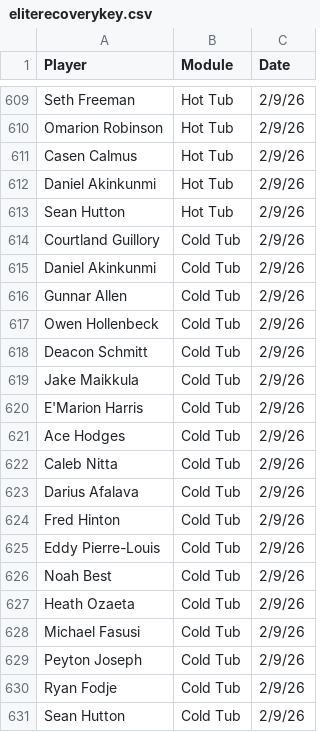
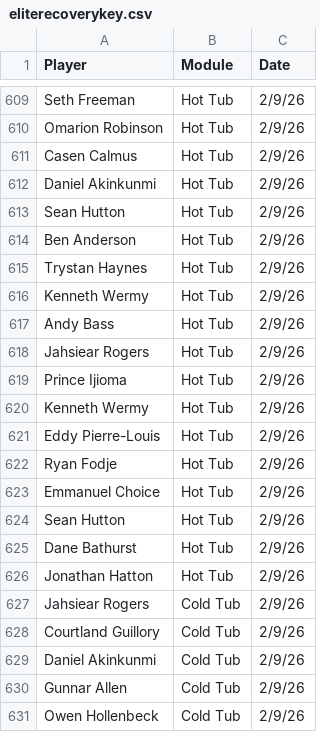
Before and after one commit to emmettj634-png/recovery-dashboard, a CSV file: eliterecoverykey.csv, drawn as a sheet; only a part is shown, gaps mark what is left out; the shorter side is filled out with more unchanged rows; the diff covers the shown part only; the diff names each change by its address in the sheet, - before the commit and + after, or states it on an @@ line.

```diff
--- a/eliterecoverykey.csv
+++ b/eliterecoverykey.csv
+row 614: Ben Anderson | Hot Tub | 2/9/26
+row 615: Trystan Haynes | Hot Tub | 2/9/26
+row 616: Kenneth Wermy | Hot Tub | 2/9/26
+row 617: Andy Bass | Hot Tub | 2/9/26
+row 618: Jahsiear Rogers | Hot Tub | 2/9/26
+row 619: Prince Ijioma | Hot Tub | 2/9/26
+row 620: Kenneth Wermy | Hot Tub | 2/9/26
+row 621: Eddy Pierre-Louis | Hot Tub | 2/9/26
+row 622: Ryan Fodje | Hot Tub | 2/9/26
+row 623: Emmanuel Choice | Hot Tub | 2/9/26
+row 624: Sean Hutton | Hot Tub | 2/9/26
+row 625: Dane Bathurst | Hot Tub | 2/9/26
+row 626: Jonathan Hatton | Hot Tub | 2/9/26
+row 627: Jahsiear Rogers | Cold Tub | 2/9/26
```
Also changed, not shown: 27 added rows elsewhere in this file.
